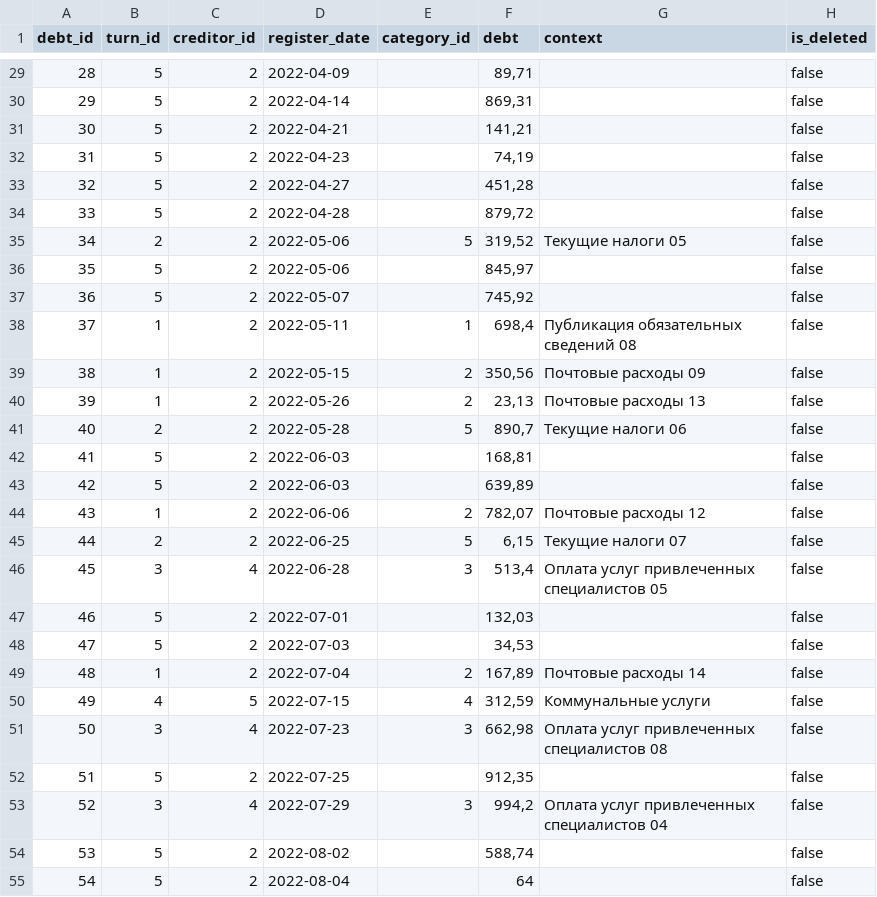
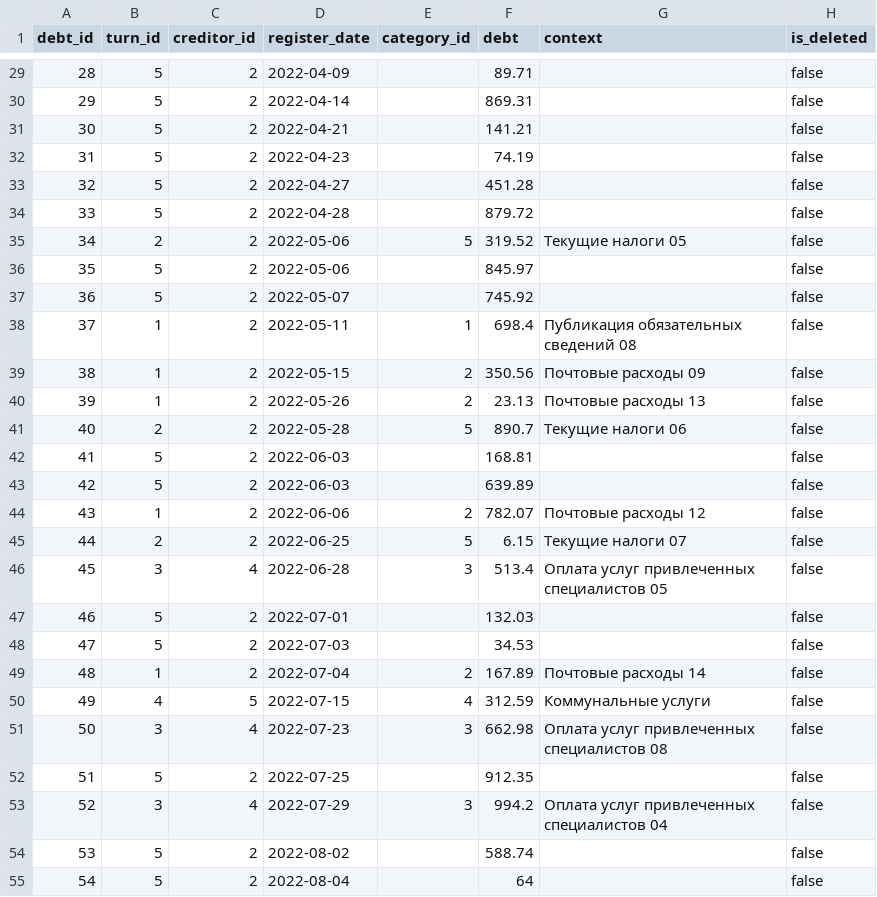
Before and after one commit to trb1maker/arbitr_db, a CSV file: dataset/current_debt.csv, drawn as a sheet; only a part is shown, gaps mark what is left out; the diff covers the shown part only.

```diff
--- a/dataset/current_debt.csv
+++ b/dataset/current_debt.csv
@@ -29,27 +29,27 @@
-28,5,2,2022-04-09,,"89,71",,"false"
-29,5,2,2022-04-14,,"869,31",,"false"
-30,5,2,2022-04-21,,"141,21",,"false"
-31,5,2,2022-04-23,,"74,19",,"false"
-32,5,2,2022-04-27,,"451,28",,"false"
-33,5,2,2022-04-28,,"879,72",,"false"
-34,2,2,2022-05-06,5,"319,52","Текущие налоги 05","false"
-35,5,2,2022-05-06,,"845,97",,"false"
-36,5,2,2022-05-07,,"745,92",,"false"
-37,1,2,2022-05-11,1,"698,4","Публикация обязательных сведений 08","false"
-38,1,2,2022-05-15,2,"350,56","Почтовые расходы 09","false"
-39,1,2,2022-05-26,2,"23,13","Почтовые расходы 13","false"
-40,2,2,2022-05-28,5,"890,7","Текущие налоги 06","false"
-41,5,2,2022-06-03,,"168,81",,"false"
-42,5,2,2022-06-03,,"639,89",,"false"
-43,1,2,2022-06-06,2,"782,07","Почтовые расходы 12","false"
-44,2,2,2022-06-25,5,"6,15","Текущие налоги 07","false"
-45,3,4,2022-06-28,3,"513,4","Оплата услуг привлеченных специалистов 05","false"
-46,5,2,2022-07-01,,"132,03",,"false"
-47,5,2,2022-07-03,,"34,53",,"false"
-48,1,2,2022-07-04,2,"167,89","Почтовые расходы 14","false"
-49,4,5,2022-07-15,4,"312,59","Коммунальные услуги","false"
-50,3,4,2022-07-23,3,"662,98","Оплата услуг привлеченных специалистов 08","false"
-51,5,2,2022-07-25,,"912,35",,"false"
-52,3,4,2022-07-29,3,"994,2","Оплата услуг привлеченных специалистов 04","false"
-53,5,2,2022-08-02,,"588,74",,"false"
+28,5,2,2022-04-09,,"89.71",,"false"
+29,5,2,2022-04-14,,"869.31",,"false"
+30,5,2,2022-04-21,,"141.21",,"false"
+31,5,2,2022-04-23,,"74.19",,"false"
+32,5,2,2022-04-27,,"451.28",,"false"
+33,5,2,2022-04-28,,"879.72",,"false"
+34,2,2,2022-05-06,5,"319.52","Текущие налоги 05","false"
+35,5,2,2022-05-06,,"845.97",,"false"
+36,5,2,2022-05-07,,"745.92",,"false"
+37,1,2,2022-05-11,1,"698.4","Публикация обязательных сведений 08","false"
+38,1,2,2022-05-15,2,"350.56","Почтовые расходы 09","false"
+39,1,2,2022-05-26,2,"23.13","Почтовые расходы 13","false"
+40,2,2,2022-05-28,5,"890.7","Текущие налоги 06","false"
+41,5,2,2022-06-03,,"168.81",,"false"
+42,5,2,2022-06-03,,"639.89",,"false"
+43,1,2,2022-06-06,2,"782.07","Почтовые расходы 12","false"
+44,2,2,2022-06-25,5,"6.15","Текущие налоги 07","false"
+45,3,4,2022-06-28,3,"513.4","Оплата услуг привлеченных специалистов 05","false"
+46,5,2,2022-07-01,,"132.03",,"false"
+47,5,2,2022-07-03,,"34.53",,"false"
+48,1,2,2022-07-04,2,"167.89","Почтовые расходы 14","false"
+49,4,5,2022-07-15,4,"312.59","Коммунальные услуги","false"
+50,3,4,2022-07-23,3,"662.98","Оплата услуг привлеченных специалистов 08","false"
+51,5,2,2022-07-25,,"912.35",,"false"
+52,3,4,2022-07-29,3,"994.2","Оплата услуг привлеченных специалистов 04","false"
+53,5,2,2022-08-02,,"588.74",,"false"
 54,5,2,2022-08-04,,64,,"false"
```
Also changed, not shown: 77 edited cells elsewhere in this file, dataset/register_debt.csv, dataset/register_payment.csv.
